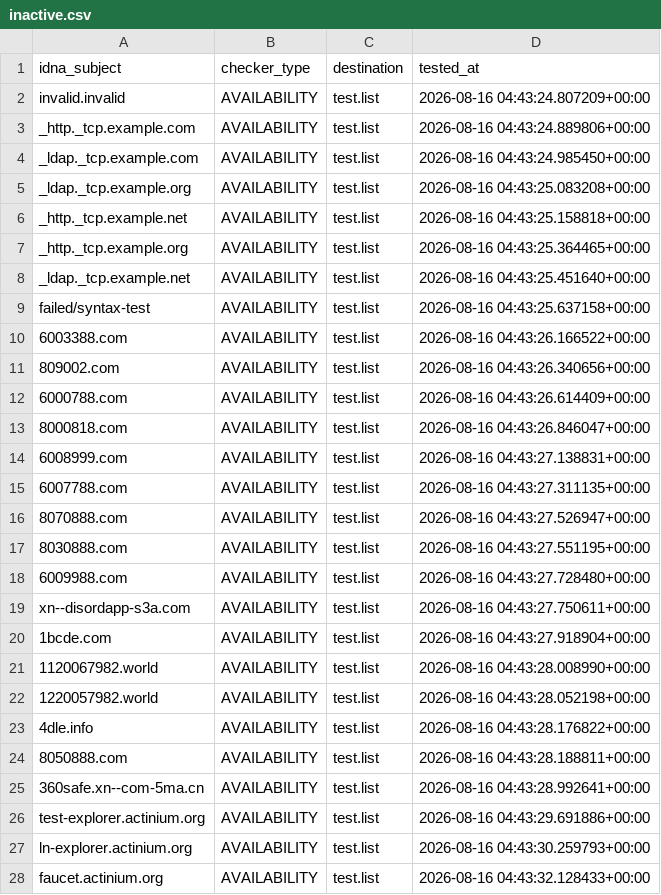
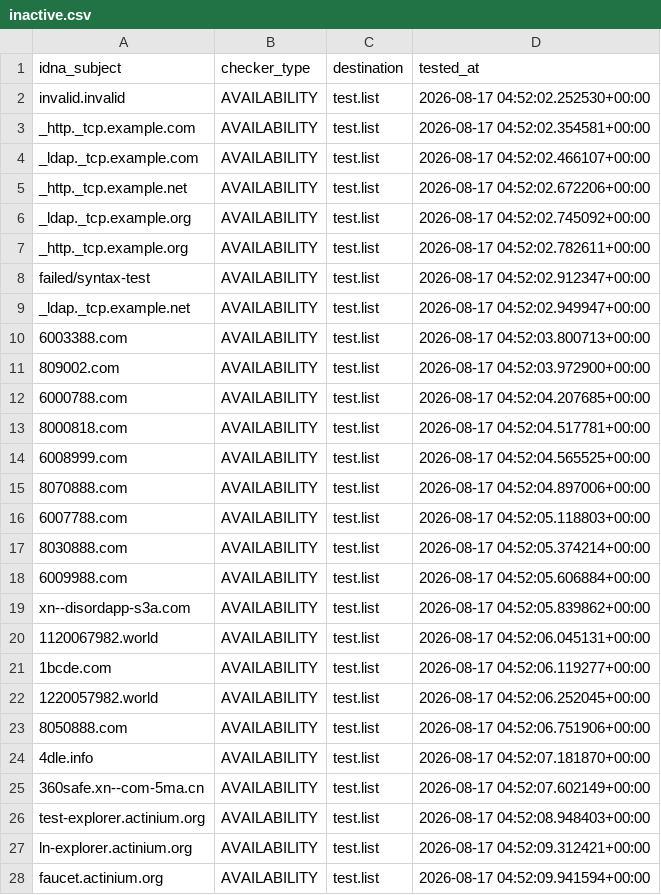
Before and after one commit to PyFunceble/ci_test, a CSV file: .pyfunceble/inactive.csv, drawn as a sheet; only a part is shown; the diff covers the shown part only.

```diff
--- a/.pyfunceble/inactive.csv
+++ b/.pyfunceble/inactive.csv
@@ -1,28 +1,28 @@
 idna_subject,checker_type,destination,tested_at
-invalid.invalid,AVAILABILITY,test.list,2026-08-16 04:43:24.807209+00:00
-_http._tcp.example.com,AVAILABILITY,test.list,2026-08-16 04:43:24.889806+00:00
-_ldap._tcp.example.com,AVAILABILITY,test.list,2026-08-16 04:43:24.985450+00:00
-_ldap._tcp.example.org,AVAILABILITY,test.list,2026-08-16 04:43:25.083208+00:00
-_http._tcp.example.net,AVAILABILITY,test.list,2026-08-16 04:43:25.158818+00:00
-_http._tcp.example.org,AVAILABILITY,test.list,2026-08-16 04:43:25.364465+00:00
-_ldap._tcp.example.net,AVAILABILITY,test.list,2026-08-16 04:43:25.451640+00:00
-failed/syntax-test,AVAILABILITY,test.list,2026-08-16 04:43:25.637158+00:00
-6003388.com,AVAILABILITY,test.list,2026-08-16 04:43:26.166522+00:00
-809002.com,AVAILABILITY,test.list,2026-08-16 04:43:26.340656+00:00
-6000788.com,AVAILABILITY,test.list,2026-08-16 04:43:26.614409+00:00
-8000818.com,AVAILABILITY,test.list,2026-08-16 04:43:26.846047+00:00
-6008999.com,AVAILABILITY,test.list,2026-08-16 04:43:27.138831+00:00
-6007788.com,AVAILABILITY,test.list,2026-08-16 04:43:27.311135+00:00
-8070888.com,AVAILABILITY,test.list,2026-08-16 04:43:27.526947+00:00
-8030888.com,AVAILABILITY,test.list,2026-08-16 04:43:27.551195+00:00
-6009988.com,AVAILABILITY,test.list,2026-08-16 04:43:27.728480+00:00
-xn--disordapp-s3a.com,AVAILABILITY,test.list,2026-08-16 04:43:27.750611+00:00
-1bcde.com,AVAILABILITY,test.list,2026-08-16 04:43:27.918904+00:00
-1120067982.world,AVAILABILITY,test.list,2026-08-16 04:43:28.008990+00:00
-1220057982.world,AVAILABILITY,test.list,2026-08-16 04:43:28.052198+00:00
-4dle.info,AVAILABILITY,test.list,2026-08-16 04:43:28.176822+00:00
-8050888.com,AVAILABILITY,test.list,2026-08-16 04:43:28.188811+00:00
-360safe.xn--com-5ma.cn,AVAILABILITY,test.list,2026-08-16 04:43:28.992641+00:00
-test-explorer.actinium.org,AVAILABILITY,test.list,2026-08-16 04:43:29.691886+00:00
-ln-explorer.actinium.org,AVAILABILITY,test.list,2026-08-16 04:43:30.259793+00:00
-faucet.actinium.org,AVAILABILITY,test.list,2026-08-16 04:43:32.128433+00:00
+invalid.invalid,AVAILABILITY,test.list,2026-08-17 04:52:02.252530+00:00
+_http._tcp.example.com,AVAILABILITY,test.list,2026-08-17 04:52:02.354581+00:00
+_ldap._tcp.example.com,AVAILABILITY,test.list,2026-08-17 04:52:02.466107+00:00
+_http._tcp.example.net,AVAILABILITY,test.list,2026-08-17 04:52:02.672206+00:00
+_ldap._tcp.example.org,AVAILABILITY,test.list,2026-08-17 04:52:02.745092+00:00
+_http._tcp.example.org,AVAILABILITY,test.list,2026-08-17 04:52:02.782611+00:00
+failed/syntax-test,AVAILABILITY,test.list,2026-08-17 04:52:02.912347+00:00
+_ldap._tcp.example.net,AVAILABILITY,test.list,2026-08-17 04:52:02.949947+00:00
+6003388.com,AVAILABILITY,test.list,2026-08-17 04:52:03.800713+00:00
+809002.com,AVAILABILITY,test.list,2026-08-17 04:52:03.972900+00:00
+6000788.com,AVAILABILITY,test.list,2026-08-17 04:52:04.207685+00:00
+8000818.com,AVAILABILITY,test.list,2026-08-17 04:52:04.517781+00:00
+6008999.com,AVAILABILITY,test.list,2026-08-17 04:52:04.565525+00:00
+8070888.com,AVAILABILITY,test.list,2026-08-17 04:52:04.897006+00:00
+6007788.com,AVAILABILITY,test.list,2026-08-17 04:52:05.118803+00:00
+8030888.com,AVAILABILITY,test.list,2026-08-17 04:52:05.374214+00:00
+6009988.com,AVAILABILITY,test.list,2026-08-17 04:52:05.606884+00:00
+xn--disordapp-s3a.com,AVAILABILITY,test.list,2026-08-17 04:52:05.839862+00:00
+1120067982.world,AVAILABILITY,test.list,2026-08-17 04:52:06.045131+00:00
+1bcde.com,AVAILABILITY,test.list,2026-08-17 04:52:06.119277+00:00
+1220057982.world,AVAILABILITY,test.list,2026-08-17 04:52:06.252045+00:00
+8050888.com,AVAILABILITY,test.list,2026-08-17 04:52:06.751906+00:00
+4dle.info,AVAILABILITY,test.list,2026-08-17 04:52:07.181870+00:00
+360safe.xn--com-5ma.cn,AVAILABILITY,test.list,2026-08-17 04:52:07.602149+00:00
+test-explorer.actinium.org,AVAILABILITY,test.list,2026-08-17 04:52:08.948403+00:00
+ln-explorer.actinium.org,AVAILABILITY,test.list,2026-08-17 04:52:09.312421+00:00
+faucet.actinium.org,AVAILABILITY,test.list,2026-08-17 04:52:09.941594+00:00
```
Also changed, not shown: 1 added row, 1 removed row and 4 edited cells elsewhere in this file, 8 other files.
